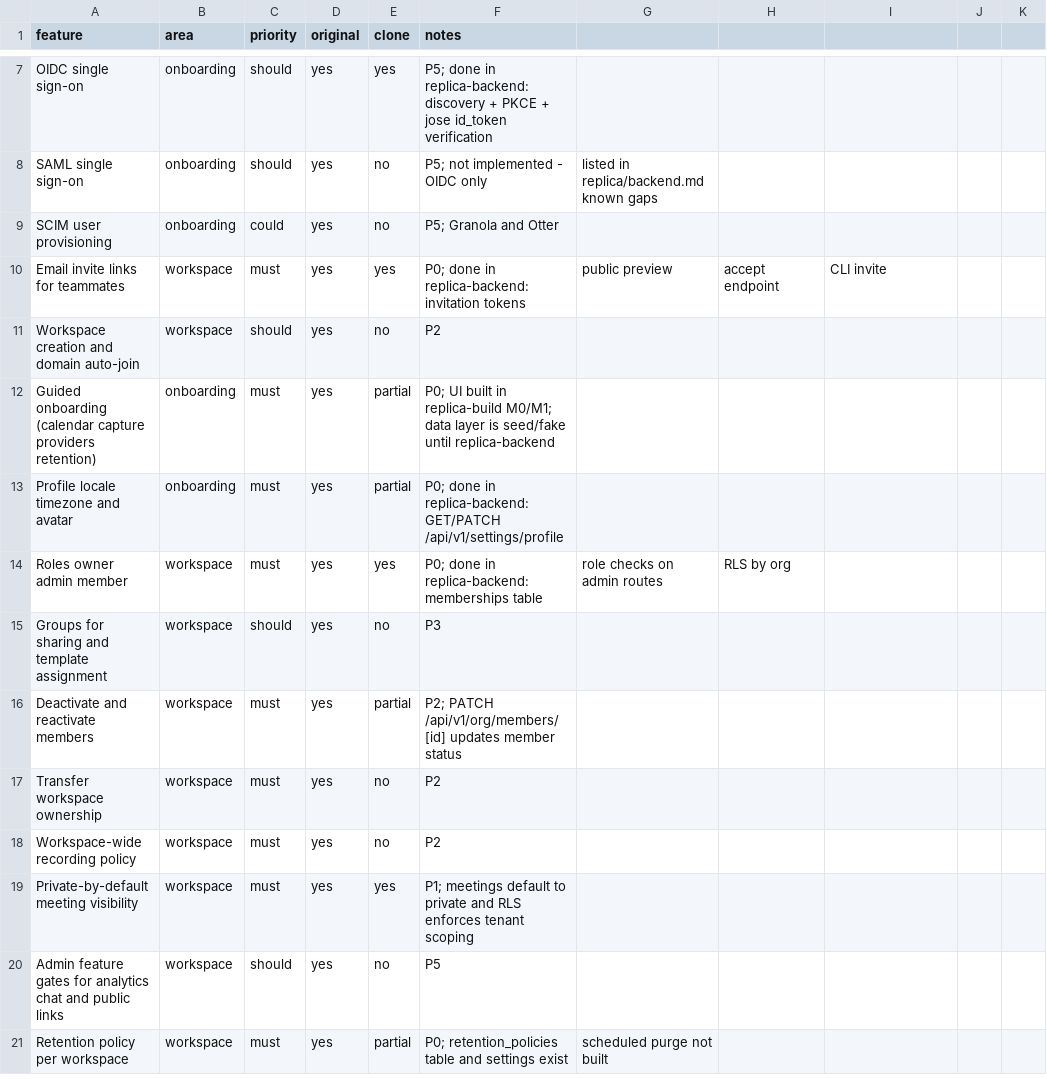
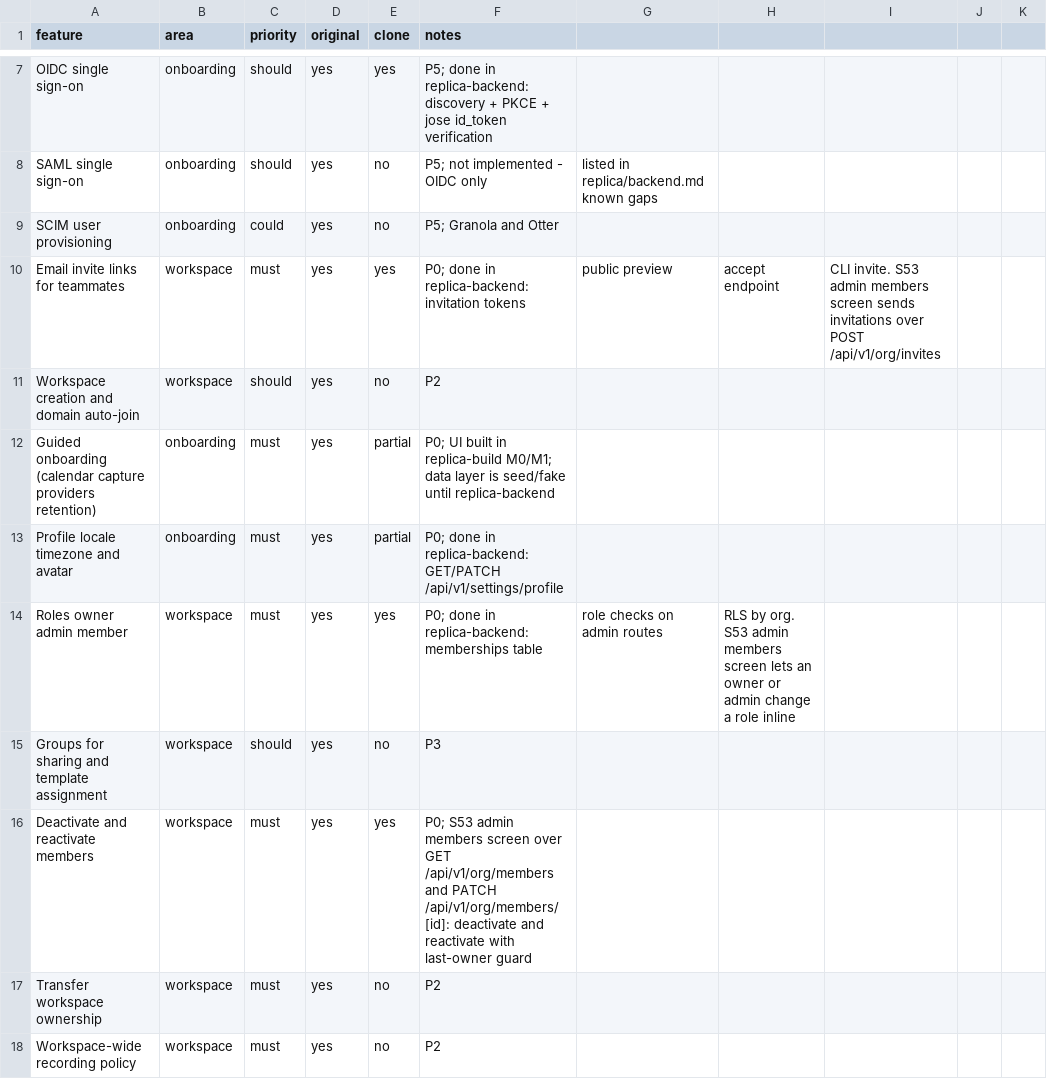
Before and after one commit to arjav1181/click, a CSV file: replica/features.csv, drawn as a sheet; only a part is shown, gaps mark what is left out; the shorter side is filled out with more unchanged rows.

Commit message:
build: S53 admin members

```diff
--- a/replica/features.csv
+++ b/replica/features.csv
@@ -9,3 +9,3 @@ SAML single sign-on,onboarding,should,yes,no,P5; not implemented - OIDC only, li
 SCIM user provisioning,onboarding,could,yes,no,P5; Granola and Otter
-Email invite links for teammates,workspace,must,yes,yes,P0; done in replica-backend: invitation tokens, public preview, accept endpoint, CLI invite
+Email invite links for teammates,workspace,must,yes,yes,P0; done in replica-backend: invitation tokens, public preview, accept endpoint, CLI invite. S53 admin members screen sends invitations over POST /api/v1/org/invites
 Workspace creation and domain auto-join,workspace,should,yes,no,P2
@@ -13,5 +13,5 @@ Guided onboarding (calendar capture providers retention),onboarding,must,yes,par
 Profile locale timezone and avatar,onboarding,must,yes,partial,P0; done in replica-backend: GET/PATCH /api/v1/settings/profile
-Roles owner admin member,workspace,must,yes,yes,P0; done in replica-backend: memberships table, role checks on admin routes, RLS by org
+Roles owner admin member,workspace,must,yes,yes,P0; done in replica-backend: memberships table, role checks on admin routes, RLS by org. S53 admin members screen lets an owner or admin change a role inline
 Groups for sharing and template assignment,workspace,should,yes,no,P3
-Deactivate and reactivate members,workspace,must,yes,partial,P2; PATCH /api/v1/org/members/[id] updates member status
+Deactivate and reactivate members,workspace,must,yes,yes,P0; S53 admin members screen over GET /api/v1/org/members and PATCH /api/v1/org/members/[id]: deactivate and reactivate with last-owner guard
 Transfer workspace ownership,workspace,must,yes,no,P2
```
Also changed, not shown: 5 other files.
